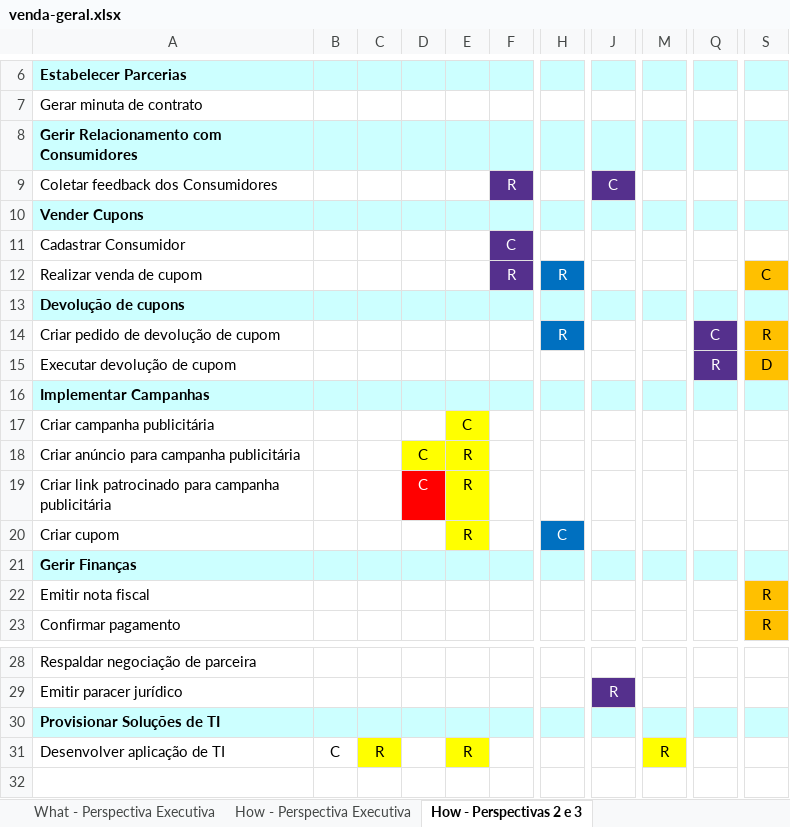
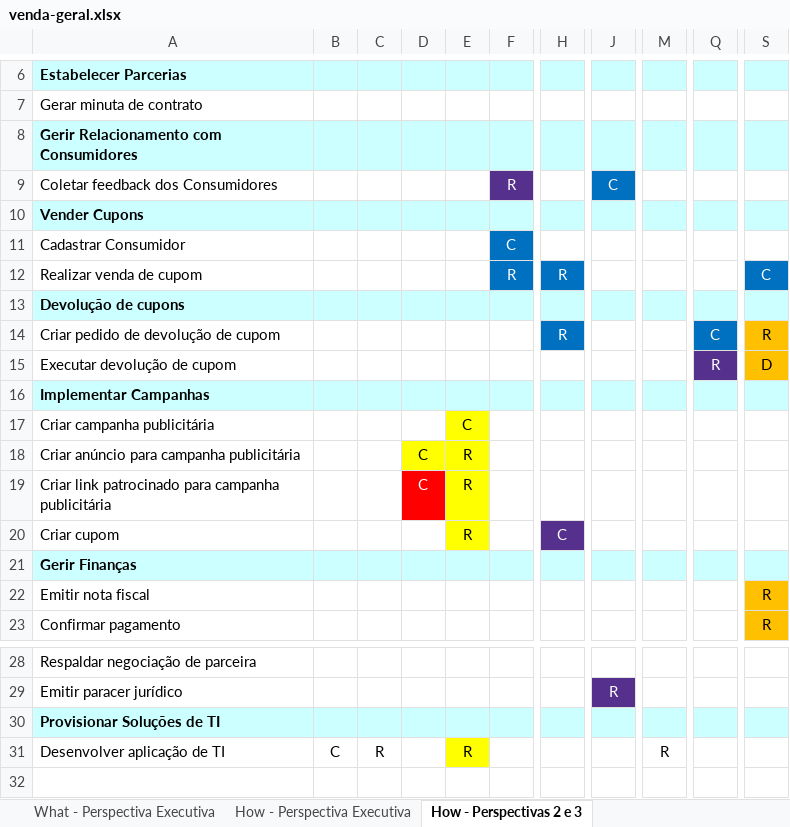
Before and after one commit to Sithion/arquitetura-corporativa-project, an Excel workbook: as-is-documentation/venda-geral.xlsx, sheet How - Perspectivas 2 e 3, drawn as a sheet; only a part is shown, gaps mark what is left out; values as stored, in another font and other column widths than the file's, no borders; charts and pictures not drawn; the diff names each change by its address in the sheet, - before the commit and + after, or states it on an @@ line.

Commit message:
as-is e matrizes para to-be da vendas geral unificada

```diff
--- a/as-is-documentation/venda-geral.xlsx (sheet How - Perspectivas 2 e 3)
+++ b/as-is-documentation/venda-geral.xlsx (sheet How - Perspectivas 2 e 3)
-J9 fill: #55308D
+J9 fill: #0070C0
-F11:F12 fill: #55308D
+F11:F12 fill: #0070C0
@@ S12 fill: #FFC000 → #0070C0, text colour: black → #FFFFFF @@
-Q14 fill: #55308D
+Q14 fill: #0070C0
-H20 fill: #0070C0
+H20 fill: #55308D
-C31 fill: #FFFF00
+C31 fill: none
-M31 fill: #FFFF00
+M31 fill: none
```
Also changed, not shown: 6 other files.
